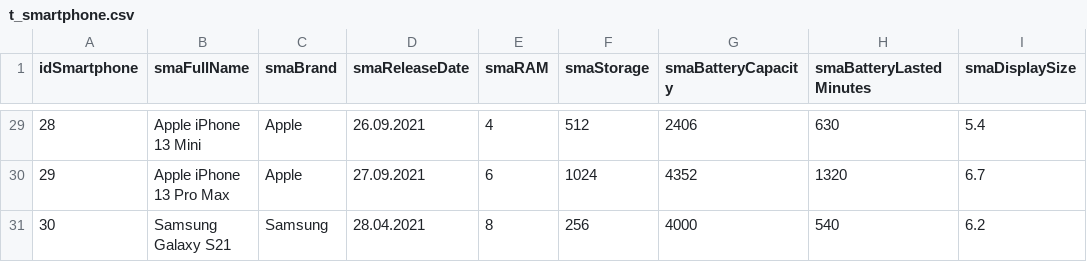
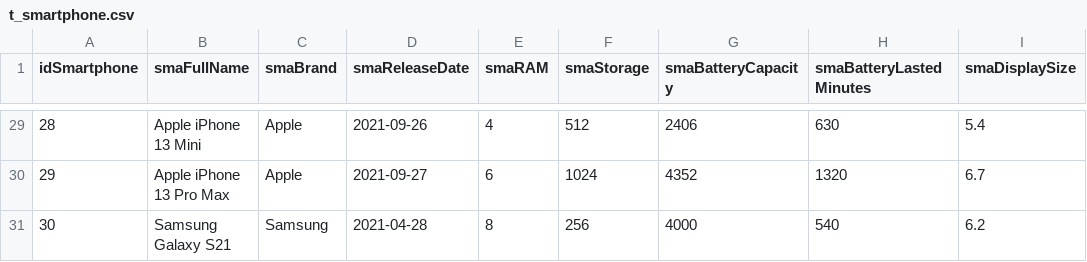
Before and after one commit to mirkosale/smartphonephp, a CSV file: resources/userContent/t_smartphone.csv, drawn as a sheet; only a part is shown, gaps mark what is left out; the diff covers the shown part only; the diff names each change by its address in the sheet, - before the commit and + after, or states it on an @@ line.

```diff
--- a/resources/userContent/t_smartphone.csv
+++ b/resources/userContent/t_smartphone.csv
-D29 (smaReleaseDate): 26.09.2021
+D29 (smaReleaseDate): 2021-09-26
-D30 (smaReleaseDate): 27.09.2021
+D30 (smaReleaseDate): 2021-09-27
-D31 (smaReleaseDate): 28.04.2021
+D31 (smaReleaseDate): 2021-04-28
```
Also changed, not shown: 27 edited cells elsewhere in this file, resources/userContent/t_price.csv, 4 other files.
